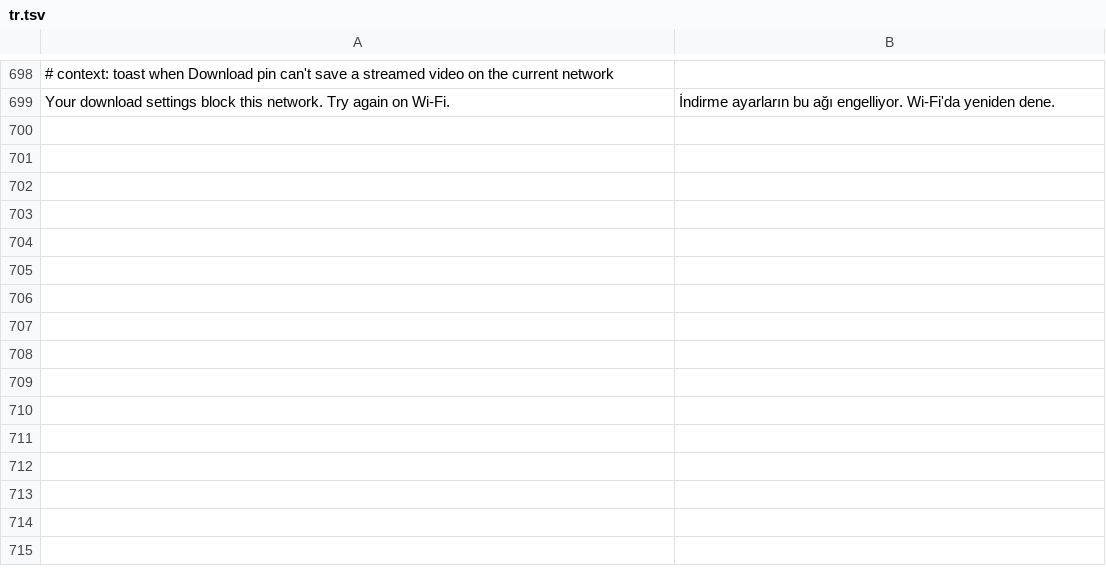
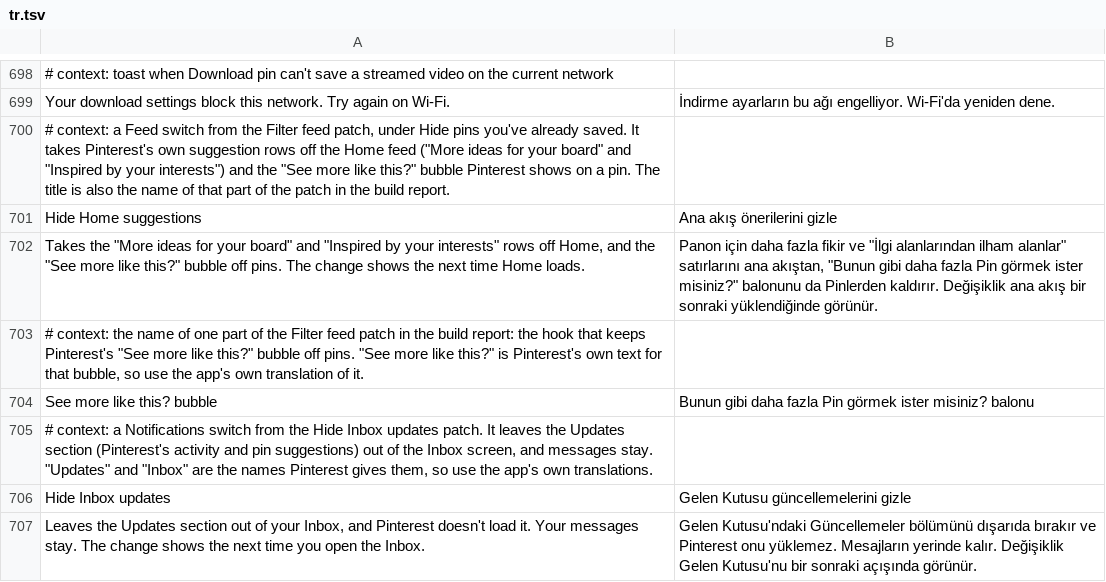
Before and after one commit to SysAdminDoc/HushPinterest, a TSV file: extensions/shared/library/src/main/l10n/tr.tsv, drawn as a sheet; only a part is shown, gaps mark what is left out; the diff names each change by its address in the sheet, - before the commit and + after, or states it on an @@ line.

Commit message:
Hide Home suggestions and Inbox updates
Pinterest's "More ideas for your board" and "Inspired by your interests"
rows arrive as story items in the home feed, and the "See more like this?"
bubble is its own view on the pin closeup. Filter feed now drops those
stories behind a new switch and hides the bubble. The Inbox Updates
section is loaded by its own request, so a new patch with a switch under
Notifications leaves that section out instead of hiding it after load.

Refs #30

```diff
--- a/extensions/shared/library/src/main/l10n/tr.tsv
+++ b/extensions/shared/library/src/main/l10n/tr.tsv
+row 700: # context: a Feed switch from the Filter feed patch, under Hide pins you've already saved. It takes Pinterest's own suggestion rows off the Home feed ("More ideas for your board" and "Inspired by your interests") and the "See more like this?" bubble Pinterest shows on a pin. The title is also the name of that part of the patch in the build report.
+row 701: Hide Home suggestions | Ana akış önerilerini gizle
+row 702: Takes the "More ideas for your board" and "Inspired by your interests" rows off Home, and the "See more like this?" bubble off pins. The change shows the next time Home loads. | Panon için daha fazla fikir ve "İlgi alanlarından ilham alanlar" satırlarını ana akıştan, "Bunun gibi daha fazla Pin görmek ister misiniz?" balonunu da Pinlerden kaldırır. Değişiklik ana akış bir sonraki yüklendiğinde görünür.
+row 703: # context: the name of one part of the Filter feed patch in the build report: the hook that keeps Pinterest's "See more like this?" bubble off pins. "See more like this?" is Pinterest's own text for that bubble, so use the app's own translation of it.
+row 704: See more like this? bubble | Bunun gibi daha fazla Pin görmek ister misiniz? balonu
+row 705: # context: a Notifications switch from the Hide Inbox updates patch. It leaves the Updates section (Pinterest's activity and pin suggestions) out of the Inbox screen, and messages stay. "Updates" and "Inbox" are the names Pinterest gives them, so use the app's own translations.
+row 706: Hide Inbox updates | Gelen Kutusu güncellemelerini gizle
+row 707: Leaves the Updates section out of your Inbox, and Pinterest doesn't load it. Your messages stay. The change shows the next time you open the Inbox. | Gelen Kutusu'ndaki Güncellemeler bölümünü dışarıda bırakır ve Pinterest onu yüklemez. Mesajların yerinde kalır. Değişiklik Gelen Kutusu'nu bir sonraki açışında görünür.
```
Also changed, not shown: extensions/shared/library/src/main/l10n/de.tsv, extensions/shared/library/src/main/l10n/es.tsv, 33 other files.
